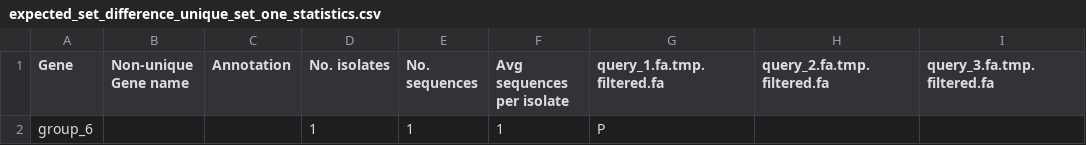
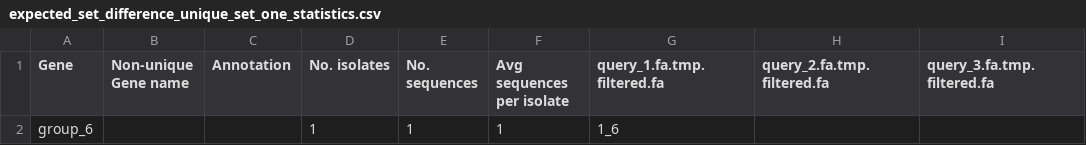
Before and after one commit to sanger-pathogens/Roary, a CSV file: t/data/expected_set_difference_unique_set_one_statistics.csv, drawn as a sheet.

```diff
--- a/t/data/expected_set_difference_unique_set_one_statistics.csv
+++ b/t/data/expected_set_difference_unique_set_one_statistics.csv
@@ -1,2 +1,2 @@
 "Gene","Non-unique Gene name","Annotation","No. isolates","No. sequences","Avg sequences per isolate","query_1.fa.tmp.filtered.fa","query_2.fa.tmp.filtered.fa","query_3.fa.tmp.filtered.fa"
-"group_6","","","1","1","1","P","",""
+"group_6","","","1","1","1","1_6","",""
```
Also changed, not shown: t/data/expected_group_statitics.csv, t/data/expected_group_statitics_missing_genes.csv, 5 other files.
